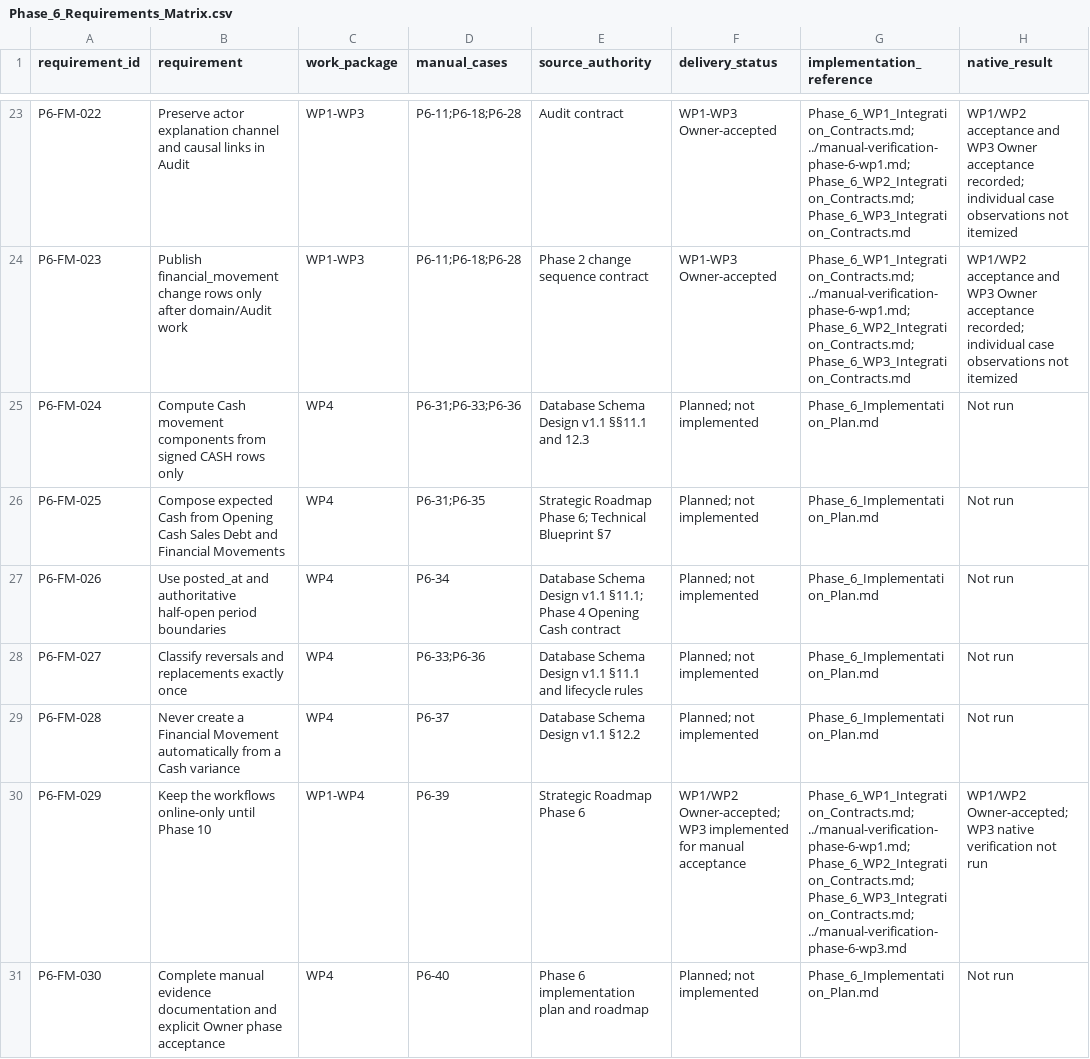
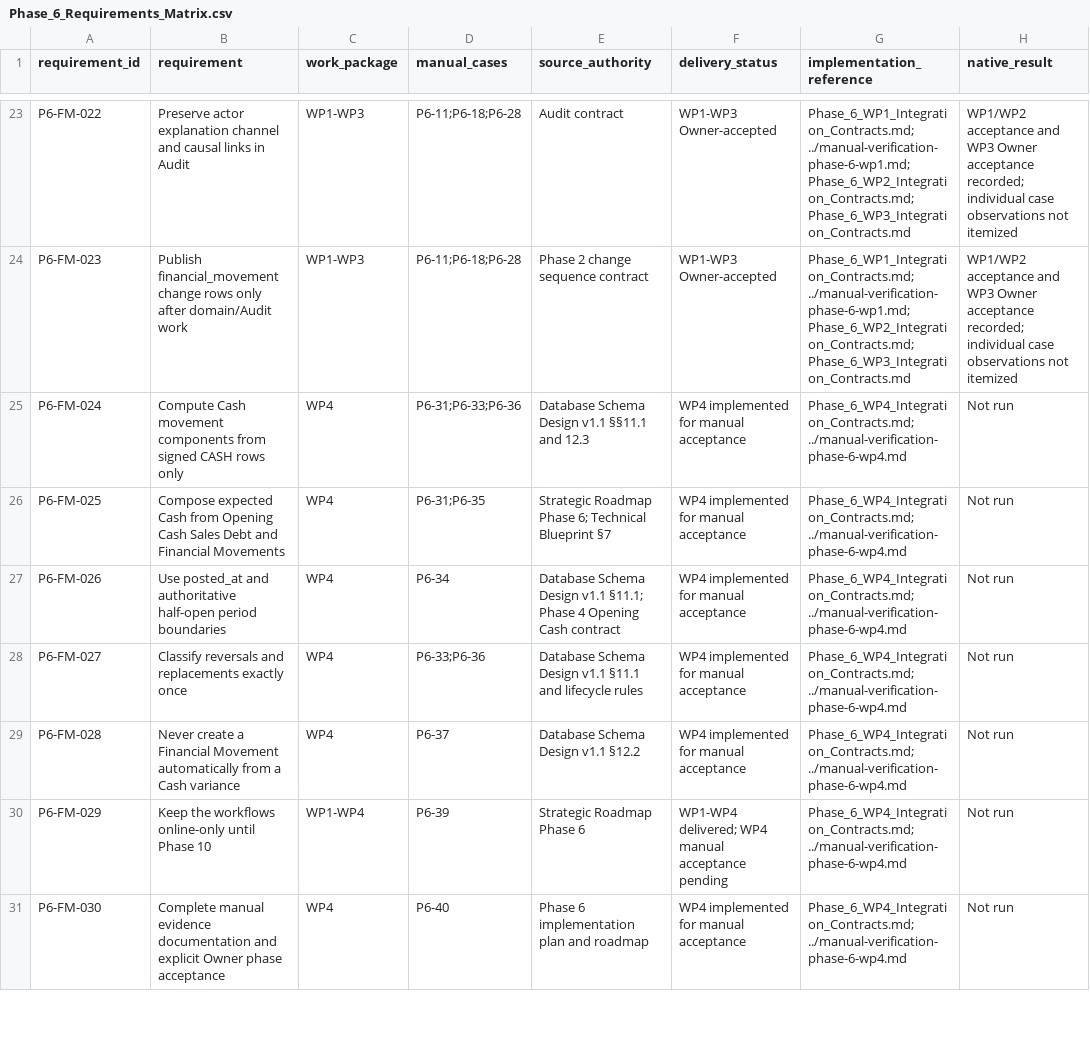
Before and after one commit to Al-siddiq/DawaTrack, a CSV file: docs/Phase-6/Phase_6_Requirements_Matrix.csv, drawn as a sheet; only a part is shown, gaps mark what is left out; the diff covers the shown part only.

Commit message:
Implement Phase 6 WP4 expected Cash and final integration

```diff
--- a/docs/Phase-6/Phase_6_Requirements_Matrix.csv
+++ b/docs/Phase-6/Phase_6_Requirements_Matrix.csv
@@ -24,8 +24,8 @@ P6-FM-022,Preserve actor explanation channel and causal links in Audit,WP1-WP3,P
 P6-FM-023,Publish financial_movement change rows only after domain/Audit work,WP1-WP3,P6-11;P6-18;P6-28,Phase 2 change sequence contract,WP1-WP3 Owner-accepted,Phase_6_WP1_Integration_Contracts.md; ../manual-verification-phase-6-wp1.md; Phase_6_WP2_Integration_Contracts.md; Phase_6_WP3_Integration_Contracts.md,WP1/WP2 acceptance and WP3 Owner acceptance recorded; individual case observations not itemized
-P6-FM-024,Compute Cash movement components from signed CASH rows only,WP4,P6-31;P6-33;P6-36,Database Schema Design v1.1 §§11.1 and 12.3,Planned; not implemented,Phase_6_Implementation_Plan.md,Not run
-P6-FM-025,Compose expected Cash from Opening Cash Sales Debt and Financial Movements,WP4,P6-31;P6-35,Strategic Roadmap Phase 6; Technical Blueprint §7,Planned; not implemented,Phase_6_Implementation_Plan.md,Not run
-P6-FM-026,Use posted_at and authoritative half-open period boundaries,WP4,P6-34,Database Schema Design v1.1 §11.1; Phase 4 Opening Cash contract,Planned; not implemented,Phase_6_Implementation_Plan.md,Not run
-P6-FM-027,Classify reversals and replacements exactly once,WP4,P6-33;P6-36,Database Schema Design v1.1 §11.1 and lifecycle rules,Planned; not implemented,Phase_6_Implementation_Plan.md,Not run
-P6-FM-028,Never create a Financial Movement automatically from a Cash variance,WP4,P6-37,Database Schema Design v1.1 §12.2,Planned; not implemented,Phase_6_Implementation_Plan.md,Not run
-P6-FM-029,Keep the workflows online-only until Phase 10,WP1-WP4,P6-39,Strategic Roadmap Phase 6,WP1/WP2 Owner-accepted; WP3 implemented for manual acceptance,Phase_6_WP1_Integration_Contracts.md; ../manual-verification-phase-6-wp1.md; Phase_6_WP2_Integration_Contracts.md; Phase_6_WP3_Integration_Contracts.md; ../manual-verification-phase-6-wp3.md,WP1/WP2 Owner-accepted; WP3 native verification not run
-P6-FM-030,Complete manual evidence documentation and explicit Owner phase acceptance,WP4,P6-40,Phase 6 implementation plan and roadmap,Planned; not implemented,Phase_6_Implementation_Plan.md,Not run
+P6-FM-024,Compute Cash movement components from signed CASH rows only,WP4,P6-31;P6-33;P6-36,Database Schema Design v1.1 §§11.1 and 12.3,WP4 implemented for manual acceptance,Phase_6_WP4_Integration_Contracts.md; ../manual-verification-phase-6-wp4.md,Not run
+P6-FM-025,Compose expected Cash from Opening Cash Sales Debt and Financial Movements,WP4,P6-31;P6-35,Strategic Roadmap Phase 6; Technical Blueprint §7,WP4 implemented for manual acceptance,Phase_6_WP4_Integration_Contracts.md; ../manual-verification-phase-6-wp4.md,Not run
+P6-FM-026,Use posted_at and authoritative half-open period boundaries,WP4,P6-34,Database Schema Design v1.1 §11.1; Phase 4 Opening Cash contract,WP4 implemented for manual acceptance,Phase_6_WP4_Integration_Contracts.md; ../manual-verification-phase-6-wp4.md,Not run
+P6-FM-027,Classify reversals and replacements exactly once,WP4,P6-33;P6-36,Database Schema Design v1.1 §11.1 and lifecycle rules,WP4 implemented for manual acceptance,Phase_6_WP4_Integration_Contracts.md; ../manual-verification-phase-6-wp4.md,Not run
+P6-FM-028,Never create a Financial Movement automatically from a Cash variance,WP4,P6-37,Database Schema Design v1.1 §12.2,WP4 implemented for manual acceptance,Phase_6_WP4_Integration_Contracts.md; ../manual-verification-phase-6-wp4.md,Not run
+P6-FM-029,Keep the workflows online-only until Phase 10,WP1-WP4,P6-39,Strategic Roadmap Phase 6,WP1-WP4 delivered; WP4 manual acceptance pending,Phase_6_WP4_Integration_Contracts.md; ../manual-verification-phase-6-wp4.md,Not run
+P6-FM-030,Complete manual evidence documentation and explicit Owner phase acceptance,WP4,P6-40,Phase 6 implementation plan and roadmap,WP4 implemented for manual acceptance,Phase_6_WP4_Integration_Contracts.md; ../manual-verification-phase-6-wp4.md,Not run
```
Also changed, not shown: 6 added rows elsewhere in this file, 22 other files.
